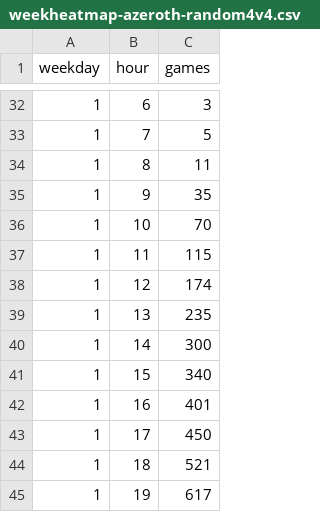
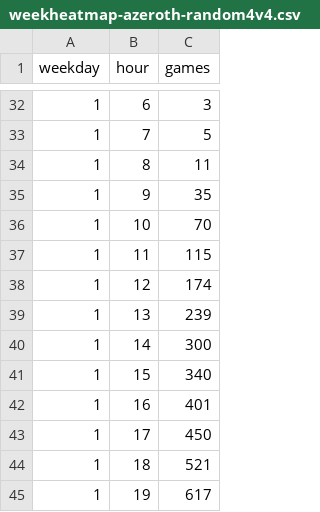
Before and after one commit to tylerkerr/wig-heat, a CSV file: data/weekheatmap-azeroth-random4v4.csv, drawn as a sheet; only a part is shown, gaps mark what is left out.

```diff
--- a/data/weekheatmap-azeroth-random4v4.csv
+++ b/data/weekheatmap-azeroth-random4v4.csv
@@ -38,3 +38,3 @@ weekday,hour,games
 1,12,174
-1,13,235
+1,13,239
 1,14,300
```
Also changed, not shown: data/gamecounts.csv, data/timestamps.csv, 13 other files.
